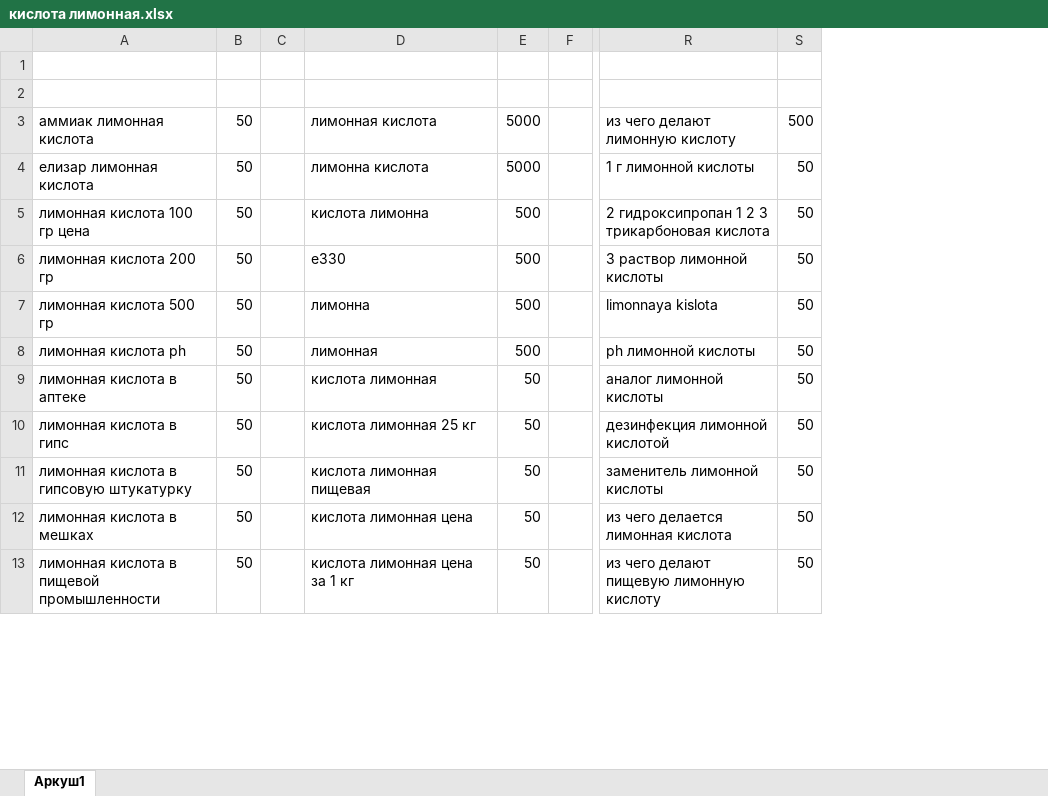
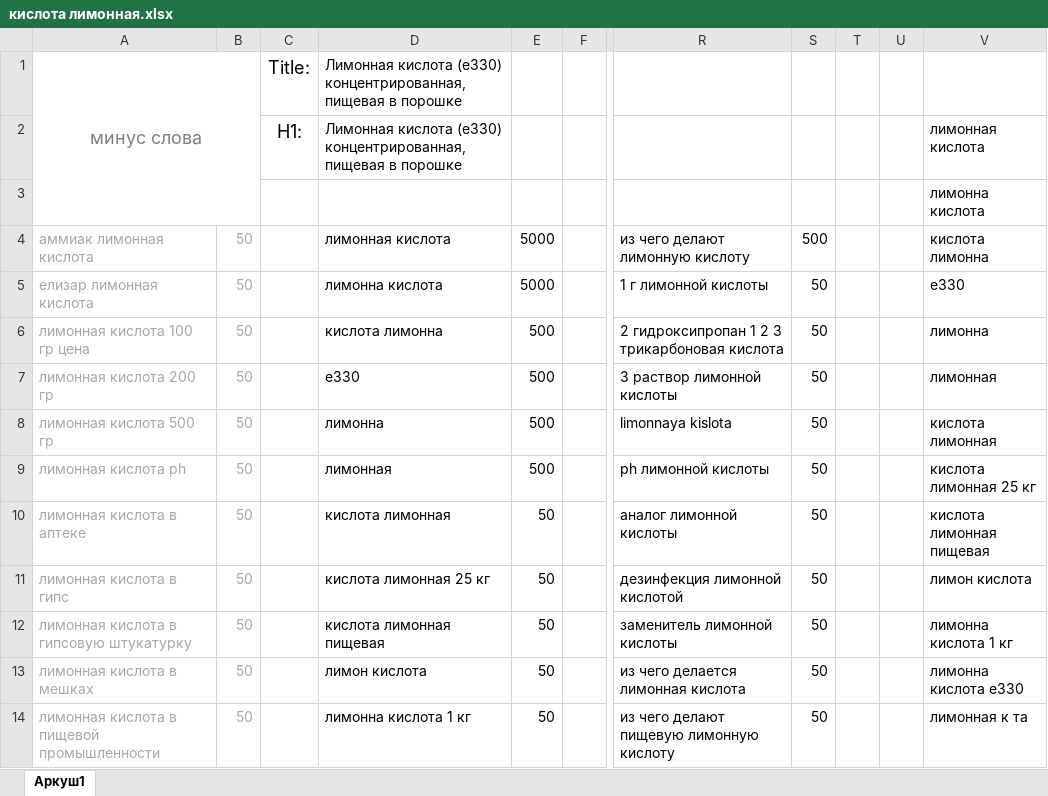
Before and after one commit to Romron/conspectus, an Excel workbook: Фриланс/Projects/atena.com.ua/кислота лимонная.xlsx, sheet Аркуш1, drawn as a sheet; only a part is shown, gaps mark what is left out; values as stored, in another font and other column widths than the file's, no borders; removed rows and columns are numbered as before the commit, all else as after; rows hold the shown columns only; the diff covers the shown part only; the diff names each change by its address in the sheet, - before the commit and + after, or states it on an @@ line.

```diff
--- a/Фриланс/Projects/atena.com.ua/кислота лимонная.xlsx (sheet Аркуш1)
+++ b/Фриланс/Projects/atena.com.ua/кислота лимонная.xlsx (sheet Аркуш1)
-column C, empty
+column C, row 1: Title:
+column T, empty
+column U, empty
+column V, rows 3-14: лимонна кислота | кислота лимонна | е330 | лимонна | лимонная | кислота лимонная | кислота лимонная 25 кг | кислота лимонная пищевая | лимон кислота | лимонна кислота 1 кг | лимонна кислота е330 | лимонная к та
-row 1: (empty)
+row 1: минус слова |  | Title: | Лимонная кислота (е330) концентрированная, пищевая в порошке
+A1:B3 merged
+row 2:  |  | H1: | Лимонная кислота (е330) концентрированная, пищевая в порошке |  |  |  |  |  |  | лимонная кислота
-A4:B14 text colour: black
+A4:B14 text colour: #A6A6A6
-D13: кислота лимонная цена
+D13: лимон кислота
-D14: кислота лимонная цена за 1 кг
+D14: лимонна кислота 1 кг
```
Also changed, not shown: 62 edited cells and cell formats elsewhere in this sheet, Фриланс/Projects/atena.com.ua/крохмал.xlsx, Фриланс/Projects/atena.com.ua/хімічні речовини.xlsx, 1 other file.
